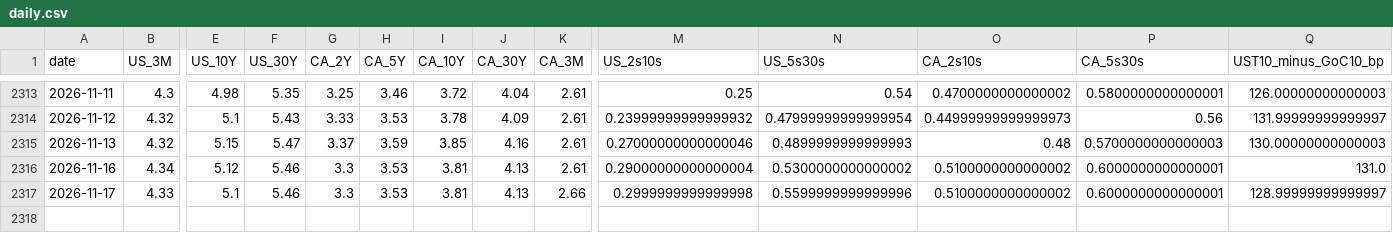
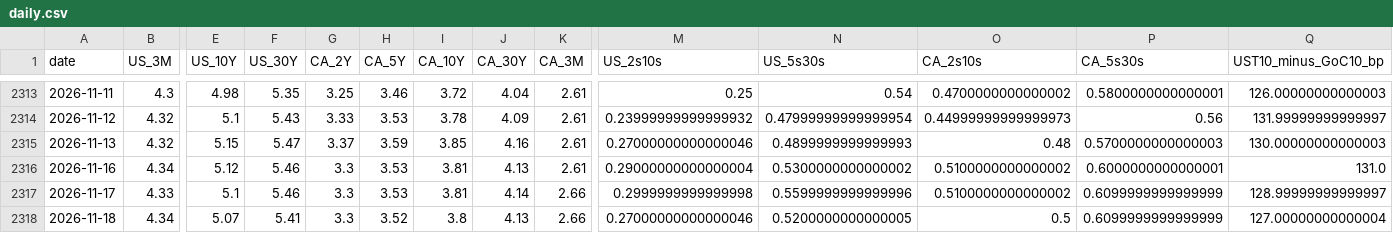
Before and after one commit to CSCoder33/Yield_Curve_History_Dashboard_U.S._Canada, a CSV file: data/processed/daily.csv, drawn as a sheet; only a part is shown, gaps mark what is left out; rows hold the shown columns only; the diff names each change by its address in the sheet, - before the commit and + after, or states it on an @@ line.

```diff
--- a/data/processed/daily.csv
+++ b/data/processed/daily.csv
-J2317 (CA_30Y): 4.13
+J2317 (CA_30Y): 4.14
-P2317 (CA_5s30s): 0.6000000000000001
+P2317 (CA_5s30s): 0.6099999999999999
+row 2318: 2026-11-18 | 4.34 | 5.07 | 5.41 | 3.3 | 3.52 | 3.8 | 4.13 | 2.66 | 0.27000000000000046 | 0.5200000000000005 | 0.5 | 0.6099999999999999 | 127.00000000000004
```
Also changed, not shown: 30 other files.
